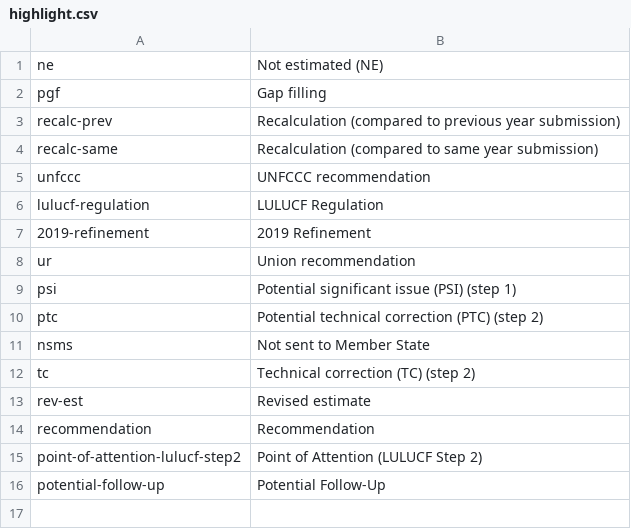
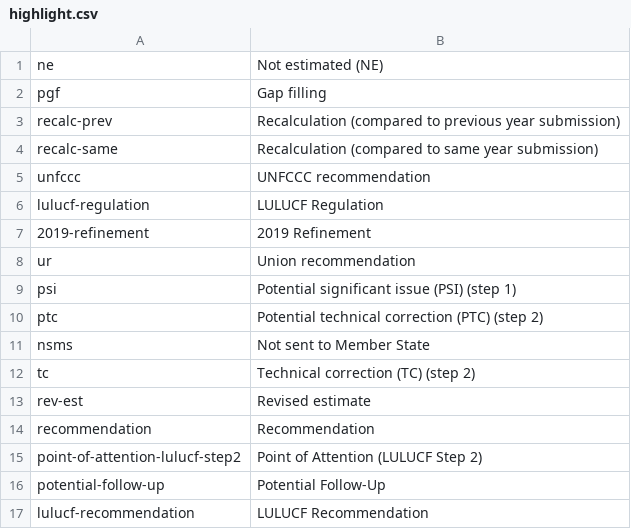
Before and after one commit to eea/esdrt.content, a CSV file: esdrt/content/profiles/default/esdrtvocabularies/highlight.csv, drawn as a sheet; the diff names each change by its address in the sheet, - before the commit and + after, or states it on an @@ line.

```diff
--- a/esdrt/content/profiles/default/esdrtvocabularies/highlight.csv
+++ b/esdrt/content/profiles/default/esdrtvocabularies/highlight.csv
+row 17: lulucf-recommendation | LULUCF Recommendation
```
Also changed, not shown: 3 other files.
